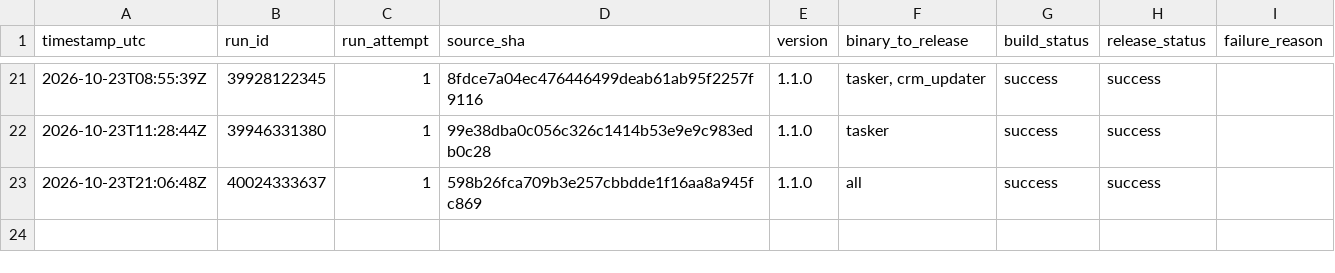
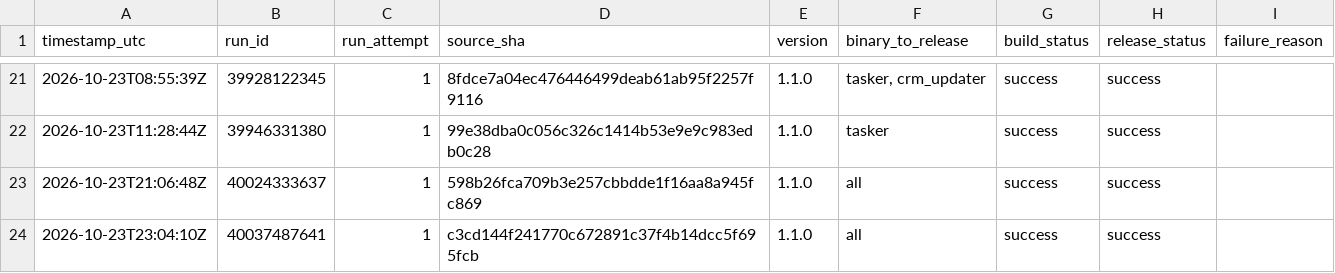
Before and after one commit to Mahmoudiismail/crm, a CSV file: plan/v1-release-build-history.csv, drawn as a sheet; only a part is shown, gaps mark what is left out.

```diff
--- a/plan/v1-release-build-history.csv
+++ b/plan/v1-release-build-history.csv
@@ -23 +23,2 @@
 2026-10-23T21:06:48Z,40024333637,1,598b26fca709b3e257cbbdde1f16aa8a945fc869,1.1.0,all,success,success,
+2026-10-23T23:04:10Z,40037487641,1,c3cd144f241770c672891c37f4b14dcc5f695fcb,1.1.0,all,success,success,
```
